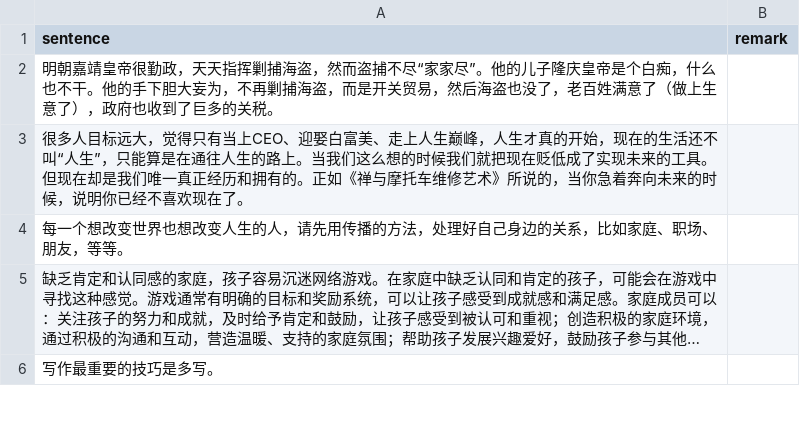
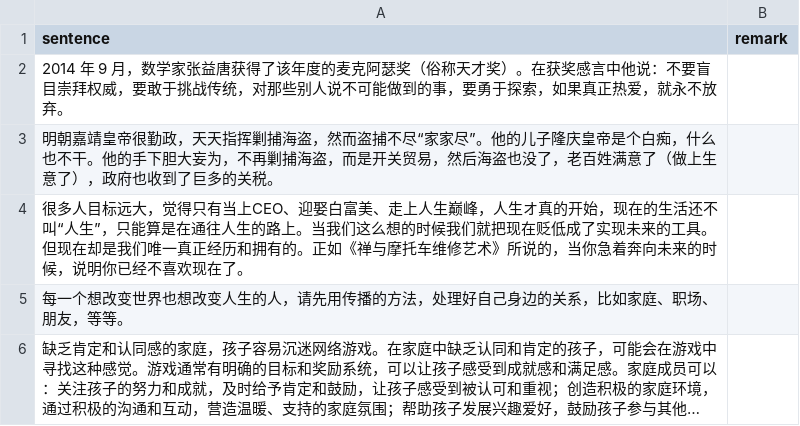
Before and after one commit to HenryLoveMiller/ja, a CSV file: ican.csv, drawn as a sheet; only a part is shown; the shorter side is filled out with more unchanged rows; long unchanged cells end in …; the diff names each change by its address in the sheet, - before the commit and + after, or states it on an @@ line.

Commit message:
Update ican.csv

```diff
--- a/ican.csv
+++ b/ican.csv
+row 2: 2014 年 9 月，数学家张益唐获得了该年度的麦克阿瑟奖（俗称天才奖）。在获奖感言中他说：不要盲目崇拜权威，要敢于挑战传统，对那些别人说不可能做到的事，要勇于探索，如果真正热爱，就永不放弃。
```
